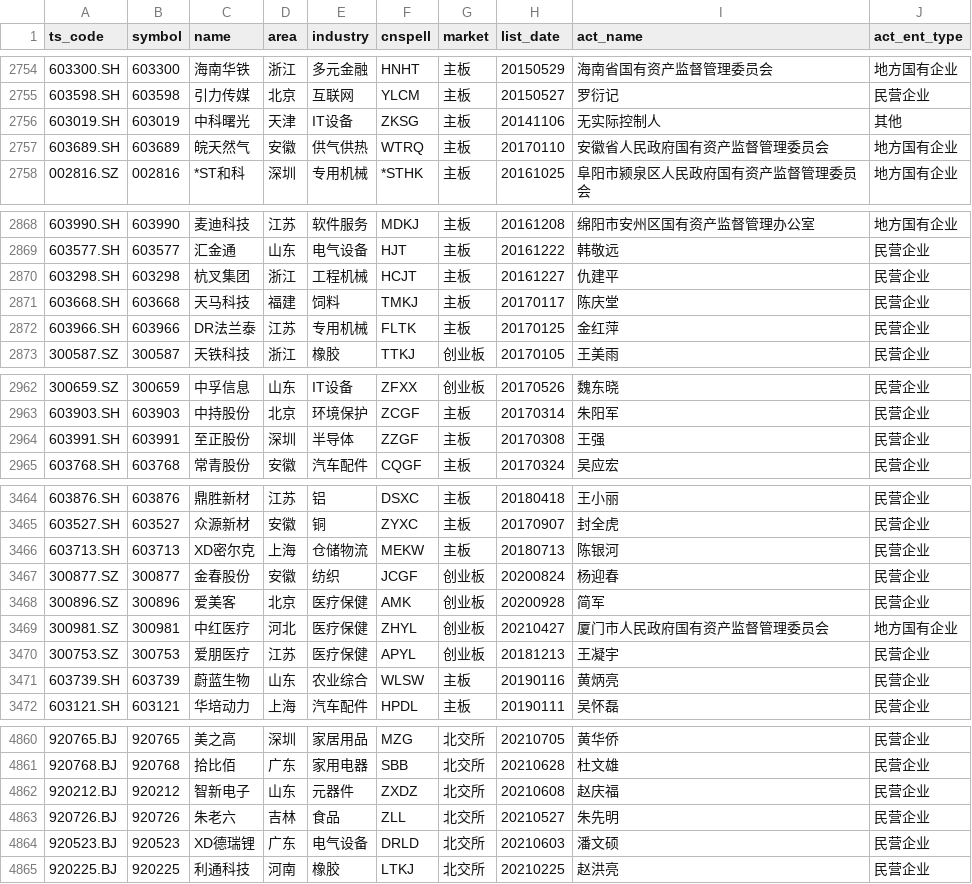
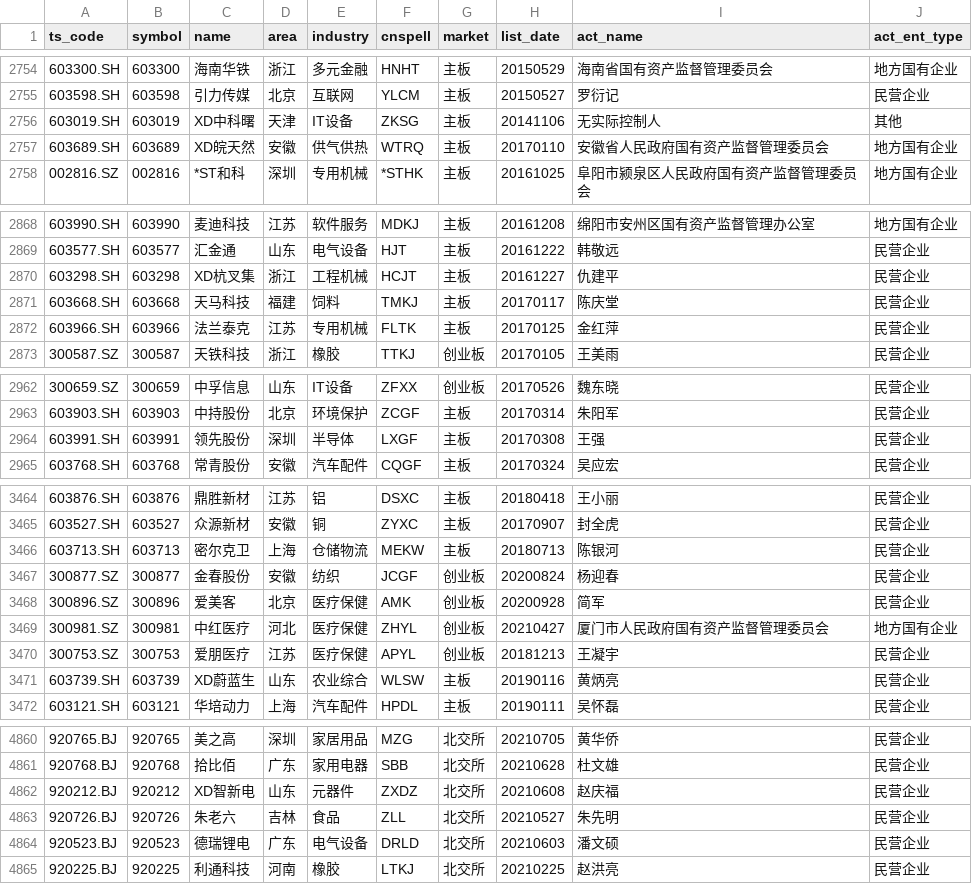
Before and after one commit to whz06/deep-learning2026final-lab, a CSV file: train_li/data/basic.csv, drawn as a sheet; only a part is shown, gaps mark what is left out; the diff covers the shown part only.

```diff
--- a/train_li/data/basic.csv
+++ b/train_li/data/basic.csv
@@ -2755,4 +2755,4 @@ ts_code,symbol,name,area,industry,cnspell,market,list_date,act_name,act_ent_type
 603598.SH,603598,引力传媒,北京,互联网,YLCM,主板,20150527,罗衍记,民营企业
-603019.SH,603019,中科曙光,天津,IT设备,ZKSG,主板,20141106,无实际控制人,其他
-603689.SH,603689,皖天然气,安徽,供气供热,WTRQ,主板,20170110,安徽省人民政府国有资产监督管理委员会,地方国有企业
+603019.SH,603019,XD中科曙,天津,IT设备,ZKSG,主板,20141106,无实际控制人,其他
+603689.SH,603689,XD皖天然,安徽,供气供热,WTRQ,主板,20170110,安徽省人民政府国有资产监督管理委员会,地方国有企业
 002816.SZ,002816,*ST和科,深圳,专用机械,*STHK,主板,20161025,阜阳市颍泉区人民政府国有资产监督管理委员会,地方国有企业
@@ -2869,5 +2869,5 @@ ts_code,symbol,name,area,industry,cnspell,market,list_date,act_name,act_ent_type
 603577.SH,603577,汇金通,山东,电气设备,HJT,主板,20161222,韩敬远,民营企业
-603298.SH,603298,杭叉集团,浙江,工程机械,HCJT,主板,20161227,仇建平,民营企业
+603298.SH,603298,XD杭叉集,浙江,工程机械,HCJT,主板,20161227,仇建平,民营企业
 603668.SH,603668,天马科技,福建,饲料,TMKJ,主板,20170117,陈庆堂,民营企业
-603966.SH,603966,DR法兰泰,江苏,专用机械,FLTK,主板,20170125,金红萍,民营企业
+603966.SH,603966,法兰泰克,江苏,专用机械,FLTK,主板,20170125,金红萍,民营企业
 300587.SZ,300587,天铁科技,浙江,橡胶,TTKJ,创业板,20170105,王美雨,民营企业
@@ -2963,3 +2963,3 @@ ts_code,symbol,name,area,industry,cnspell,market,list_date,act_name,act_ent_type
 603903.SH,603903,中持股份,北京,环境保护,ZCGF,主板,20170314,朱阳军,民营企业
-603991.SH,603991,至正股份,深圳,半导体,ZZGF,主板,20170308,王强,民营企业
+603991.SH,603991,领先股份,深圳,半导体,LXGF,主板,20170308,王强,民营企业
 603768.SH,603768,常青股份,安徽,汽车配件,CQGF,主板,20170324,吴应宏,民营企业
@@ -3465,3 +3465,3 @@ ts_code,symbol,name,area,industry,cnspell,market,list_date,act_name,act_ent_type
 603527.SH,603527,众源新材,安徽,铜,ZYXC,主板,20170907,封全虎,民营企业
-603713.SH,603713,XD密尔克,上海,仓储物流,MEKW,主板,20180713,陈银河,民营企业
+603713.SH,603713,密尔克卫,上海,仓储物流,MEKW,主板,20180713,陈银河,民营企业
 300877.SZ,300877,金春股份,安徽,纺织,JCGF,创业板,20200824,杨迎春,民营企业
@@ -3470,3 +3470,3 @@ ts_code,symbol,name,area,industry,cnspell,market,list_date,act_name,act_ent_type
 300753.SZ,300753,爱朋医疗,江苏,医疗保健,APYL,创业板,20181213,王凝宇,民营企业
-603739.SH,603739,蔚蓝生物,山东,农业综合,WLSW,主板,20190116,黄炳亮,民营企业
+603739.SH,603739,XD蔚蓝生,山东,农业综合,WLSW,主板,20190116,黄炳亮,民营企业
 603121.SH,603121,华培动力,上海,汽车配件,HPDL,主板,20190111,吴怀磊,民营企业
@@ -4861,5 +4861,5 @@ ts_code,symbol,name,area,industry,cnspell,market,list_date,act_name,act_ent_type
 920768.BJ,920768,拾比佰,广东,家用电器,SBB,北交所,20210628,杜文雄,民营企业
-920212.BJ,920212,智新电子,山东,元器件,ZXDZ,北交所,20210608,赵庆福,民营企业
+920212.BJ,920212,XD智新电,山东,元器件,ZXDZ,北交所,20210608,赵庆福,民营企业
 920726.BJ,920726,朱老六,吉林,食品,ZLL,北交所,20210527,朱先明,民营企业
-920523.BJ,920523,XD德瑞锂,广东,电气设备,DRLD,北交所,20210603,潘文硕,民营企业
+920523.BJ,920523,德瑞锂电,广东,电气设备,DRLD,北交所,20210603,潘文硕,民营企业
 920225.BJ,920225,利通科技,河南,橡胶,LTKJ,北交所,20210225,赵洪亮,民营企业
```
Also changed, not shown: 1 added row and 95 edited cells elsewhere in this file, train_li/data/market/000001.SH.csv, train_li/data/market/000300.SH.csv, 9 other files.
